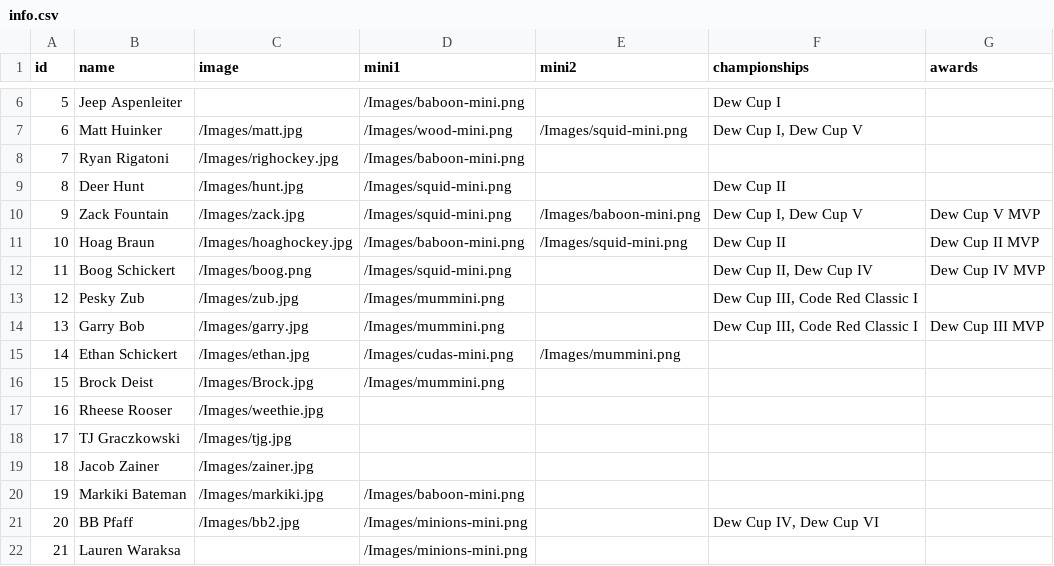
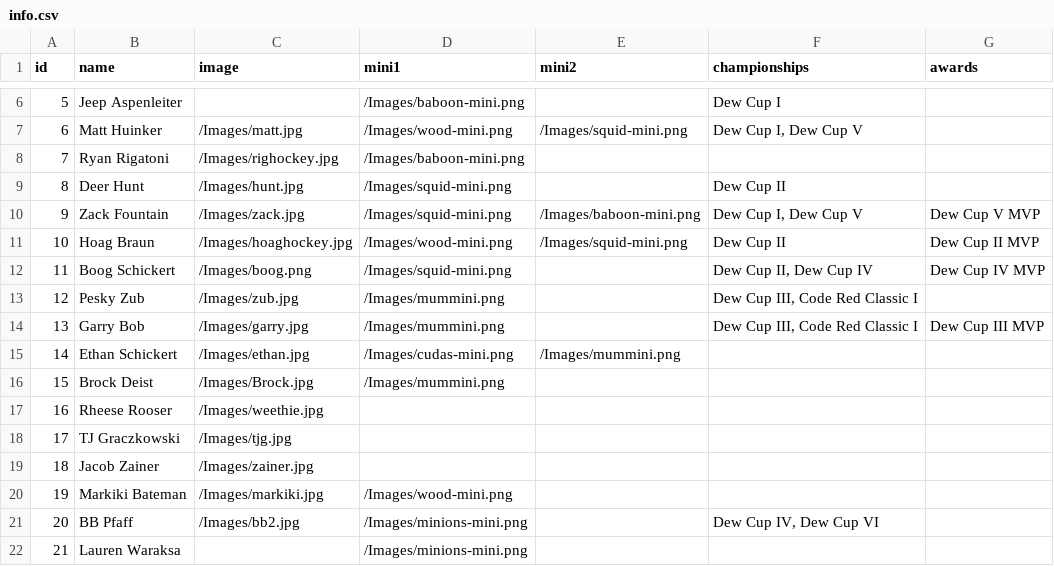
Before and after one commit to stevenpfaff/Dew-Cup-FrontEnd, a CSV file: public/info.csv, drawn as a sheet; only a part is shown, gaps mark what is left out.

```diff
--- a/public/info.csv
+++ b/public/info.csv
@@ -10,3 +10,3 @@ id,name,image,mini1,mini2,championships,awards
 9,Zack Fountain,/Images/zack.jpg,/Images/squid-mini.png,/Images/baboon-mini.png,"Dew Cup I, Dew Cup V",Dew Cup V MVP
-10,Hoag Braun,/Images/hoaghockey.jpg,/Images/baboon-mini.png,/Images/squid-mini.png,Dew Cup II,Dew Cup II MVP
+10,Hoag Braun,/Images/hoaghockey.jpg,/Images/wood-mini.png,/Images/squid-mini.png,Dew Cup II,Dew Cup II MVP
 11,Boog Schickert,/Images/boog.png,/Images/squid-mini.png,,"Dew Cup II, Dew Cup IV",Dew Cup IV MVP
@@ -19,3 +19,3 @@ id,name,image,mini1,mini2,championships,awards
 18,Jacob Zainer,/Images/zainer.jpg,,,,
-19,Markiki Bateman,/Images/markiki.jpg,/Images/baboon-mini.png,,,
+19,Markiki Bateman,/Images/markiki.jpg,/Images/wood-mini.png,,,
 20,BB Pfaff,/Images/bb2.jpg,/Images/minions-mini.png,,"Dew Cup IV, Dew Cup VI",
```
Also changed, not shown: public/dewcup2.csv, public/dewcup3.csv, 1 other file.
